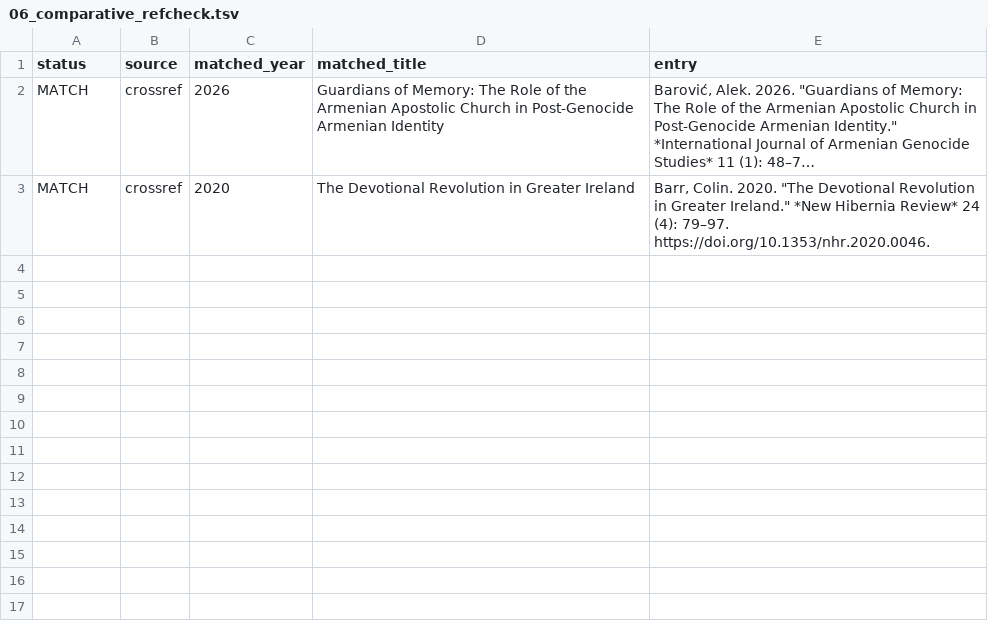
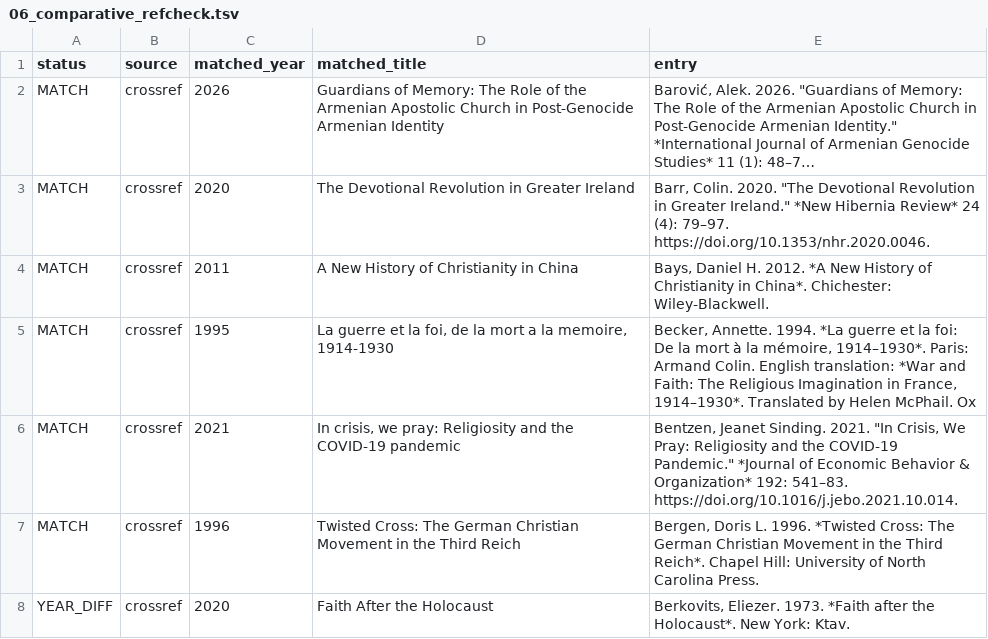
Before and after one commit to maurice1128/maurice1128.github.io, a TSV file: reports/audit/06_comparative_refcheck.tsv, drawn as a sheet; long unchanged cells end in …; the diff names each change by its address in the sheet, - before the commit and + after, or states it on an @@ line.

```diff
--- a/reports/audit/06_comparative_refcheck.tsv
+++ b/reports/audit/06_comparative_refcheck.tsv
+row 4: MATCH | crossref | 2011 | A New History of Christianity in China | Bays, Daniel H. 2012. *A New History of Christianity in China*. Chichester: Wiley-Blackwell.
+row 5: MATCH | crossref | 1995 | La guerre et la foi, de la mort a la memoire, 1914-1930 | Becker, Annette. 1994. *La guerre et la foi: De la mort à la mémoire, 1914–1930*. Paris: Armand Colin. English translation: *War and Faith: The Religious Imagination in France, 1914–1930*. Translated by Helen McPhail. Ox
+row 6: MATCH | crossref | 2021 | In crisis, we pray: Religiosity and the COVID-19 pandemic | Bentzen, Jeanet Sinding. 2021. "In Crisis, We Pray: Religiosity and the COVID-19 Pandemic." *Journal of Economic Behavior & Organization* 192: 541–83. https://doi.org/10.1016/j.jebo.2021.10.014.
+row 7: MATCH | crossref | 1996 | Twisted Cross: The German Christian Movement in the Third Reich | Bergen, Doris L. 1996. *Twisted Cross: The German Christian Movement in the Third Reich*. Chapel Hill: University of North Carolina Press.
+row 8: YEAR_DIFF | crossref | 2020 | Faith After the Holocaust | Berkovits, Eliezer. 1973. *Faith after the Holocaust*. New York: Ktav.
```
Also changed, not shown: reports/audit/10_other_languages_refcheck.tsv, reports/audit/12_ancient_languages_refcheck.tsv, 1 other file.
